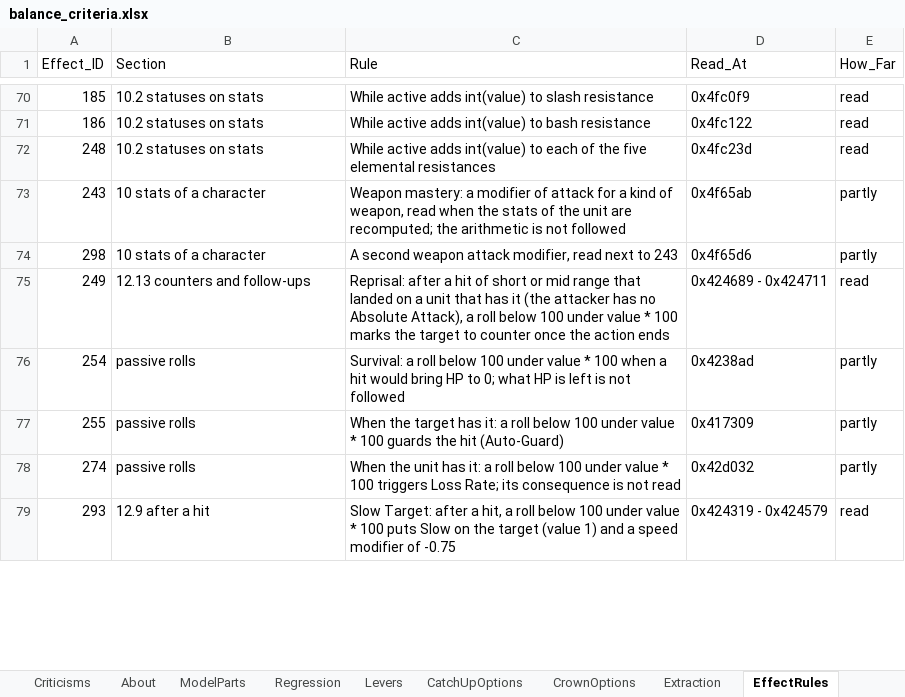
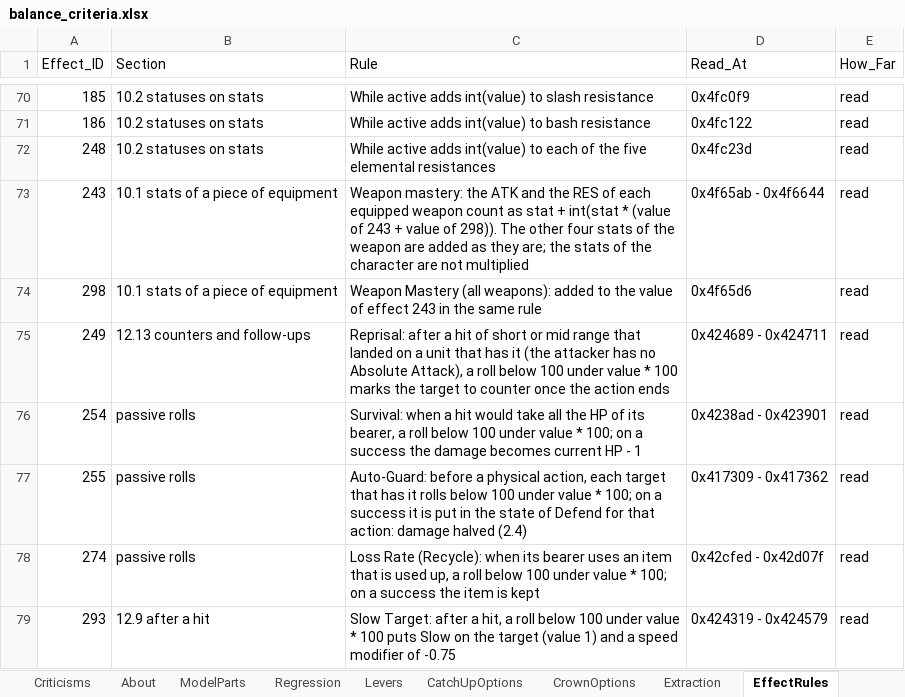
Before and after one commit to Asaad-E/DungeonTravelers_2_2_qol_balance_mod, an Excel workbook: mod_project/data_tables/balance_criteria.xlsx, sheet EffectRules, drawn as a sheet; only a part is shown, gaps mark what is left out; values as stored, in another font and other column widths than the file's, no borders; the diff covers the shown part only; the diff names each change by its address in the sheet, - before the commit and + after, or states it on an @@ line.

Commit message:
feat: every effect of a player skill read to its end
every effect of a player skill read to its end: steal, masteries, Dual
Wield, per-turn timing, turn-stopping rolls, Auto-Guard, Guts, Recycle,
Limit Field, Dark Aura

```diff
--- a/mod_project/data_tables/balance_criteria.xlsx (sheet EffectRules)
+++ b/mod_project/data_tables/balance_criteria.xlsx (sheet EffectRules)
-B73:B74 (Section): 10 stats of a character
+B73:B74 (Section): 10.1 stats of a piece of equipment
-C73 (Rule): Weapon mastery: a modifier of attack for a kind of weapon, read when the stats of the unit are recomputed; the arithmetic is not followed
+C73 (Rule): Weapon mastery: the ATK and the RES of each equipped weapon count as stat + int(stat * (value of 243 + value of 298)). The other four stats of the weapon are added as they are; the stats of the character are not multiplied
-D73 (Read_At): 0x4f65ab
+D73 (Read_At): 0x4f65ab - 0x4f6644
-E73:E74 (How_Far): partly
+E73:E74 (How_Far): read
-C74 (Rule): A second weapon attack modifier, read next to 243
+C74 (Rule): Weapon Mastery (all weapons): added to the value of effect 243 in the same rule
-C76 (Rule): Survival: a roll below 100 under value * 100 when a hit would bring HP to 0; what HP is left is not followed
+C76 (Rule): Survival: when a hit would take all the HP of its bearer, a roll below 100 under value * 100; on a success the damage becomes current HP - 1
-D76 (Read_At): 0x4238ad
+D76 (Read_At): 0x4238ad - 0x423901
-E76:E78 (How_Far): partly
+E76:E78 (How_Far): read
-C77 (Rule): When the target has it: a roll below 100 under value * 100 guards the hit (Auto-Guard)
+C77 (Rule): Auto-Guard: before a physical action, each target that has it rolls below 100 under value * 100; on a success it is put in the state of Defend for that action: damage halved (2.4)
-D77 (Read_At): 0x417309
+D77 (Read_At): 0x417309 - 0x417362
-C78 (Rule): When the unit has it: a roll below 100 under value * 100 triggers Loss Rate; its consequence is not read
+C78 (Rule): Loss Rate (Recycle): when its bearer uses an item that is used up, a roll below 100 under value * 100; on a success the item is kept
-D78 (Read_At): 0x42d032
+D78 (Read_At): 0x42cfed - 0x42d07f
```
Also changed, not shown: 1 added row and 79 edited cells elsewhere in this sheet, sheet EffectCoverage, 3 other files.
